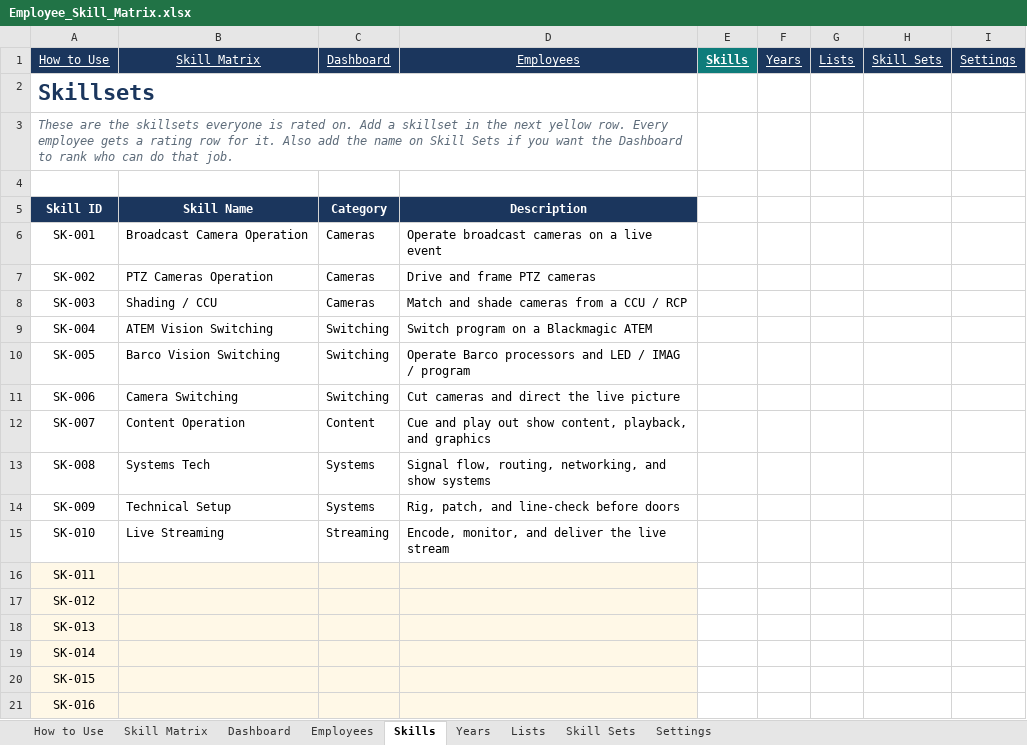
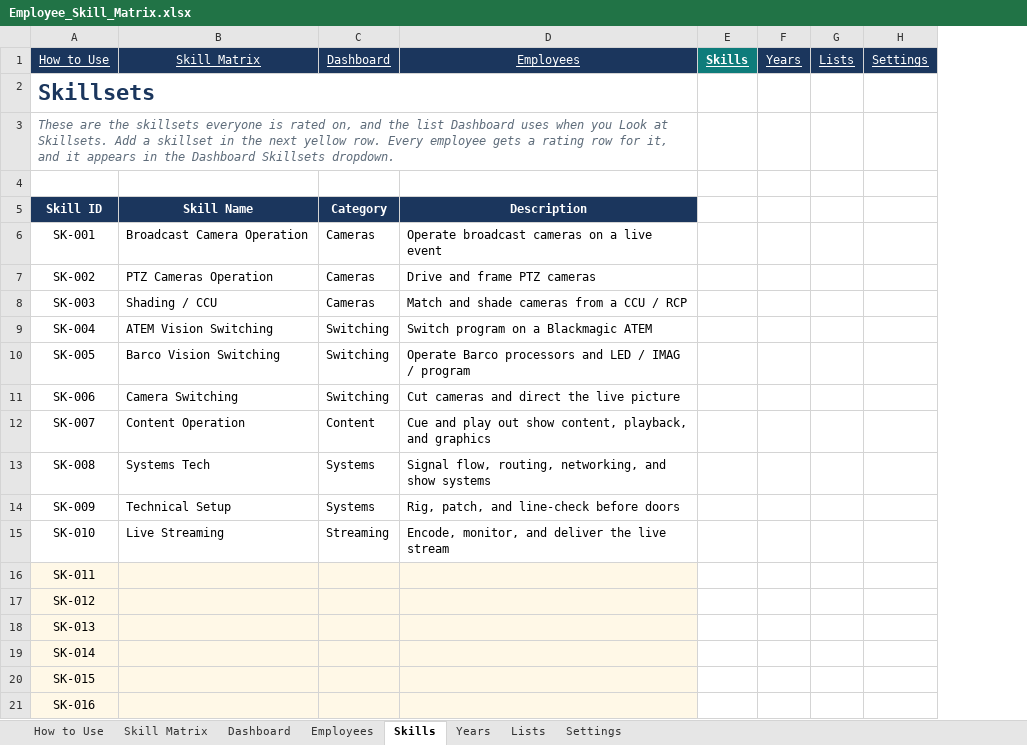
Before and after one commit to realmchoong/Skill-Matrix, an Excel workbook: Employee_Skill_Matrix.xlsx, sheet Skills, drawn as a sheet; values as stored, in another font and other column widths than the file's, no borders; table styles not drawn; the diff names each change by its address in the sheet, - before the commit and + after, or states it on an @@ line.

```diff
--- a/Employee_Skill_Matrix.xlsx (sheet Skills)
+++ b/Employee_Skill_Matrix.xlsx (sheet Skills)
-sheet tab: Skill Sets
-column H, row 1: Skill Sets
-A3: …is rated on. Add a skillset in the next yellow row. Every employee gets a rating row for it. Also add the name on Skill Sets if you want the Dashboard to rank who can do that job.
+A3: …is rated on, and the list Dashboard uses when you Look at Skillsets. Add a skillset in the next yellow row. Every employee gets a rating row for it, and it appears in the Dashboard Skillsets dropdown.
```
Also changed, not shown: sheet Settings, sheet Years, sheet Lists, sheet Dashboard, sheet Employees, sheet How to Use, 1 more sheet, 2 other files.
